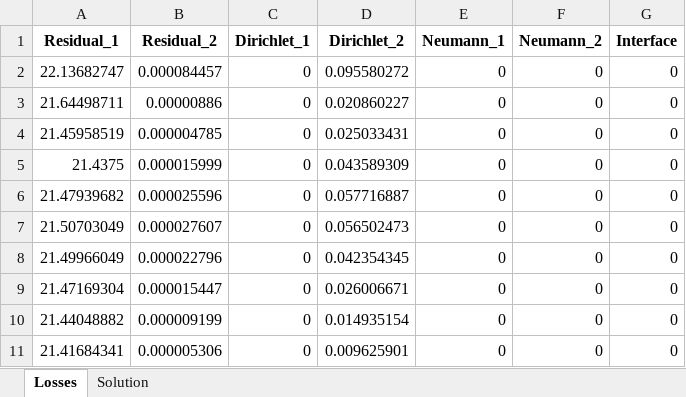
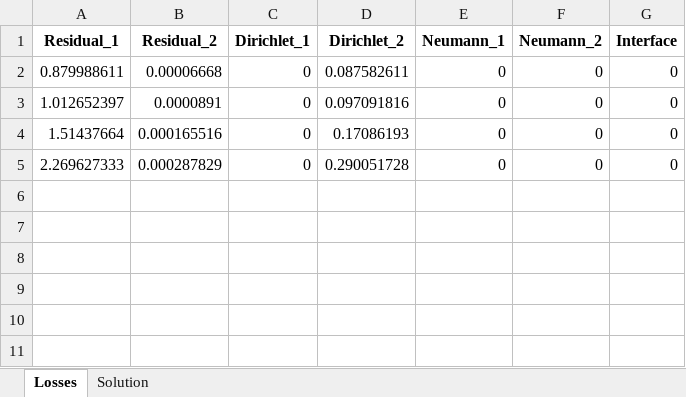
Before and after one commit to MartinAchondo/XPPBE, an Excel workbook: utils3d/results/results.xlsx, sheet Losses, drawn as a sheet; values as stored, in another font and other column widths than the file's, no borders; the diff names each change by its address in the sheet, - before the commit and + after, or states it on an @@ line.

```diff
--- a/utils3d/results/results.xlsx (sheet Losses)
+++ b/utils3d/results/results.xlsx (sheet Losses)
-A2 (Residual_1): 22.13682747
+A2 (Residual_1): 0.879988611
-B2 (Residual_2): 0.000084457
+B2 (Residual_2): 0.00006668
-D2 (Dirichlet_2): 0.095580272
+D2 (Dirichlet_2): 0.087582611
-A3 (Residual_1): 21.64498711
+A3 (Residual_1): 1.012652397
-B3 (Residual_2): 0.00000886
+B3 (Residual_2): 0.0000891
-D3 (Dirichlet_2): 0.020860227
+D3 (Dirichlet_2): 0.097091816
-A4 (Residual_1): 21.45958519
+A4 (Residual_1): 1.51437664
-B4 (Residual_2): 0.000004785
+B4 (Residual_2): 0.000165516
-D4 (Dirichlet_2): 0.025033431
+D4 (Dirichlet_2): 0.17086193
-A5 (Residual_1): 21.4375
+A5 (Residual_1): 2.269627333
-B5 (Residual_2): 0.000015999
+B5 (Residual_2): 0.000287829
-D5 (Dirichlet_2): 0.043589309
+D5 (Dirichlet_2): 0.290051728
-row 6: 21.47939682 | 0.000025596 | 0 | 0.057716887 | 0 | 0 | 0
-row 7: 21.50703049 | 0.000027607 | 0 | 0.056502473 | 0 | 0 | 0
-row 8: 21.49966049 | 0.000022796 | 0 | 0.042354345 | 0 | 0 | 0
-row 9: 21.47169304 | 0.000015447 | 0 | 0.026006671 | 0 | 0 | 0
-row 10: 21.44048882 | 0.000009199 | 0 | 0.014935154 | 0 | 0 | 0
-row 11: 21.41684341 | 0.000005306 | 0 | 0.009625901 | 0 | 0 | 0
```
Also changed, not shown: sheet Solution, 20 other files.
